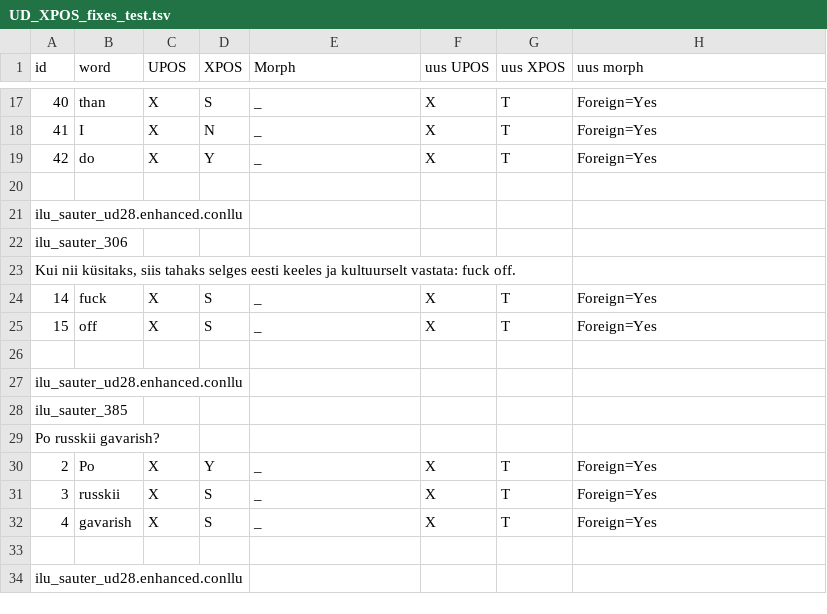
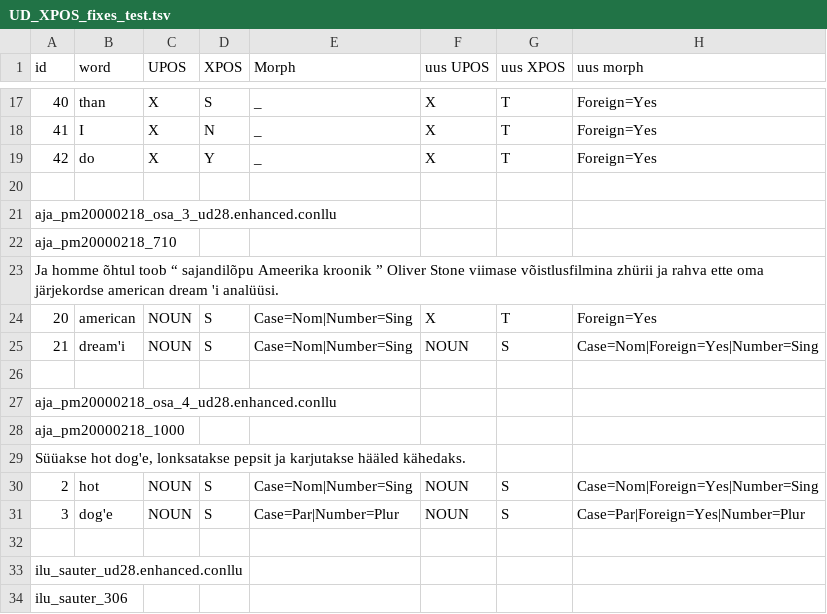
Before and after one commit to ksirts/UD2_8_XPOS_fix, a TSV file: UD_XPOS_fixes_test.tsv, drawn as a sheet; only a part is shown, gaps mark what is left out; the shorter side is filled out with more unchanged rows; the diff covers the shown part only; the diff names each change by its address in the sheet, - before the commit and + after, or states it on an @@ line.

```diff
--- a/UD_XPOS_fixes_test.tsv
+++ b/UD_XPOS_fixes_test.tsv
+row 21: aja_pm20000218_osa_3_ud28.enhanced.conllu
+row 22: aja_pm20000218_710
+row 23: Ja homme õhtul toob “ sajandilõpu Ameerika kroonik ” Oliver Stone viimase võistlusfilmina zhürii ja rahva ette oma järjekordse american dream 'i analüüsi.
+row 24: 20 | american | NOUN | S | Case=Nom|Number=Sing | X | T | Foreign=Yes
+row 25: 21 | dream'i | NOUN | S | Case=Nom|Number=Sing | NOUN | S | Case=Nom|Foreign=Yes|Number=Sing
+row 26: (empty)
+row 27: aja_pm20000218_osa_4_ud28.enhanced.conllu
+row 28: aja_pm20000218_1000
+row 29: Süüakse hot dog'e, lonksatakse pepsit ja karjutakse hääled kähedaks.
+row 30: 2 | hot | NOUN | S | Case=Nom|Number=Sing | NOUN | S | Case=Nom|Foreign=Yes|Number=Sing
+row 31: 3 | dog'e | NOUN | S | Case=Par|Number=Plur | NOUN | S | Case=Par|Foreign=Yes|Number=Plur
+row 32: (empty)
```
Also changed, not shown: 24 added rows elsewhere in this file, UD_XPOS_fixes_train.tsv, 1 other file.
